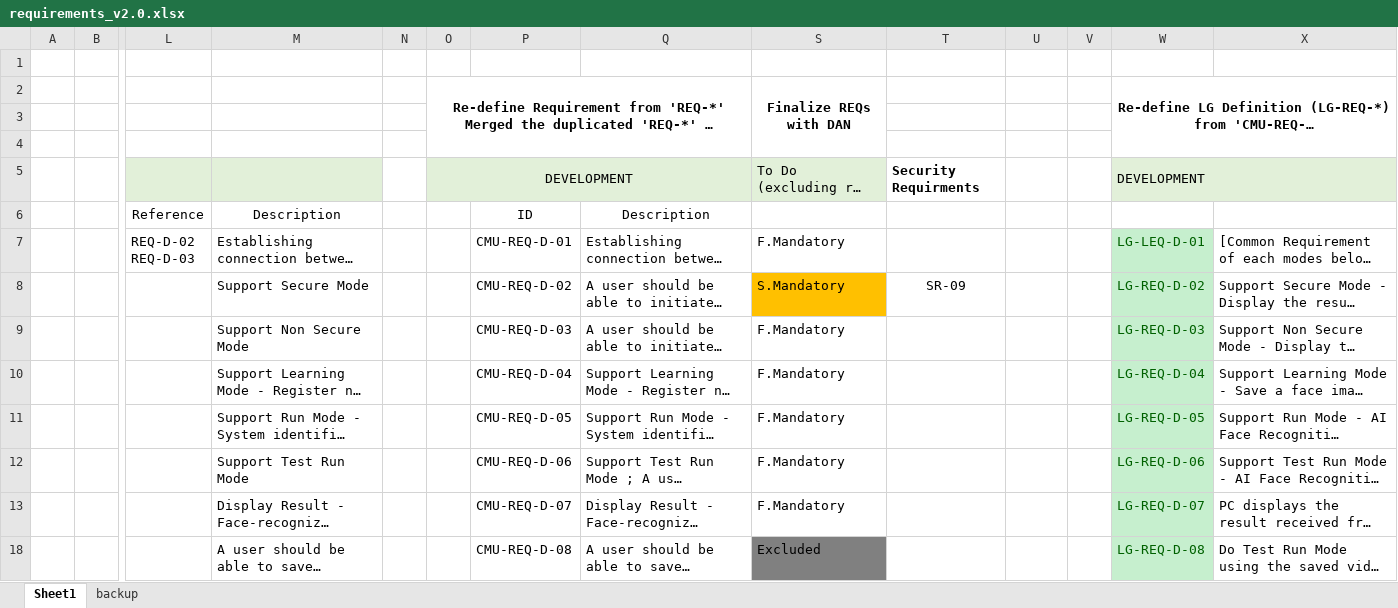
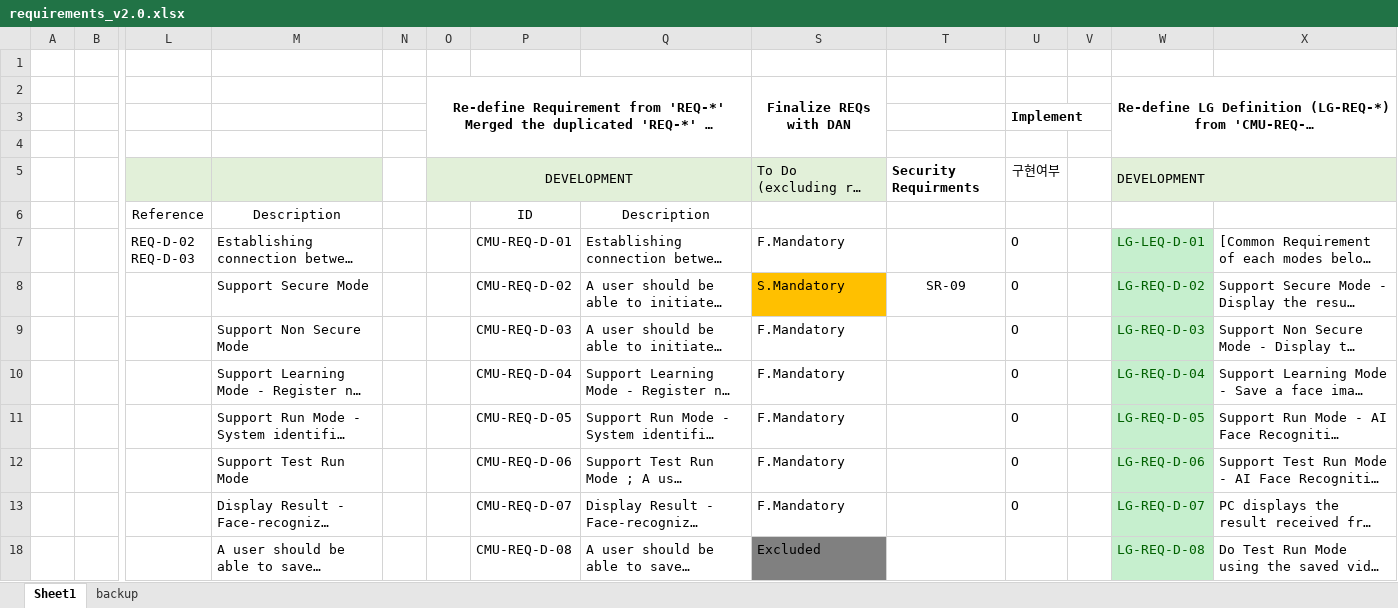
Before and after one commit to prayam/cmu_project_public_bak, an Excel workbook: docs/01_system_requirement/requirements_v2.0.xlsx, sheet Sheet1, drawn as a sheet; only a part is shown, gaps mark what is left out; long unchanged cells end in …; values as stored, in another font and other column widths than the file's, no borders; charts and pictures not drawn; removed rows and columns are numbered as before the commit, all else as after; rows hold the shown columns only; the diff covers the shown part only; the diff names each change by its address in the sheet, - before the commit and + after, or states it on an @@ line.

```diff
--- a/docs/01_system_requirement/requirements_v2.0.xlsx (sheet Sheet1)
+++ b/docs/01_system_requirement/requirements_v2.0.xlsx (sheet Sheet1)
+row 3:  |  |  |  |  |  |  |  |  |  | Implement
-row 4: (empty)
-U5: (empty)
+U5: 구현여부
-U7:U13: (empty)
+U7:U13: O
```
Also changed, not shown: 9 edited cells elsewhere in this sheet, docs/05_threat_modeling/threat_modeling.xlsx, docs/07_security_requirement/security_requirements.xlsx, 1 other file.
